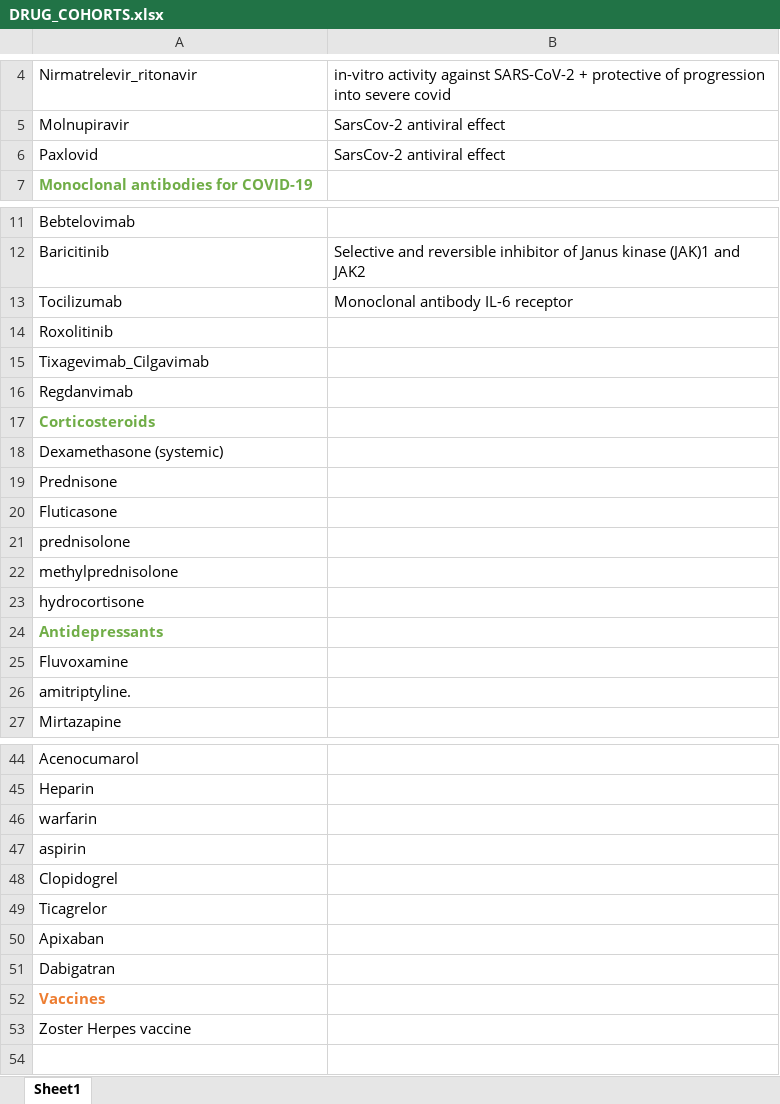
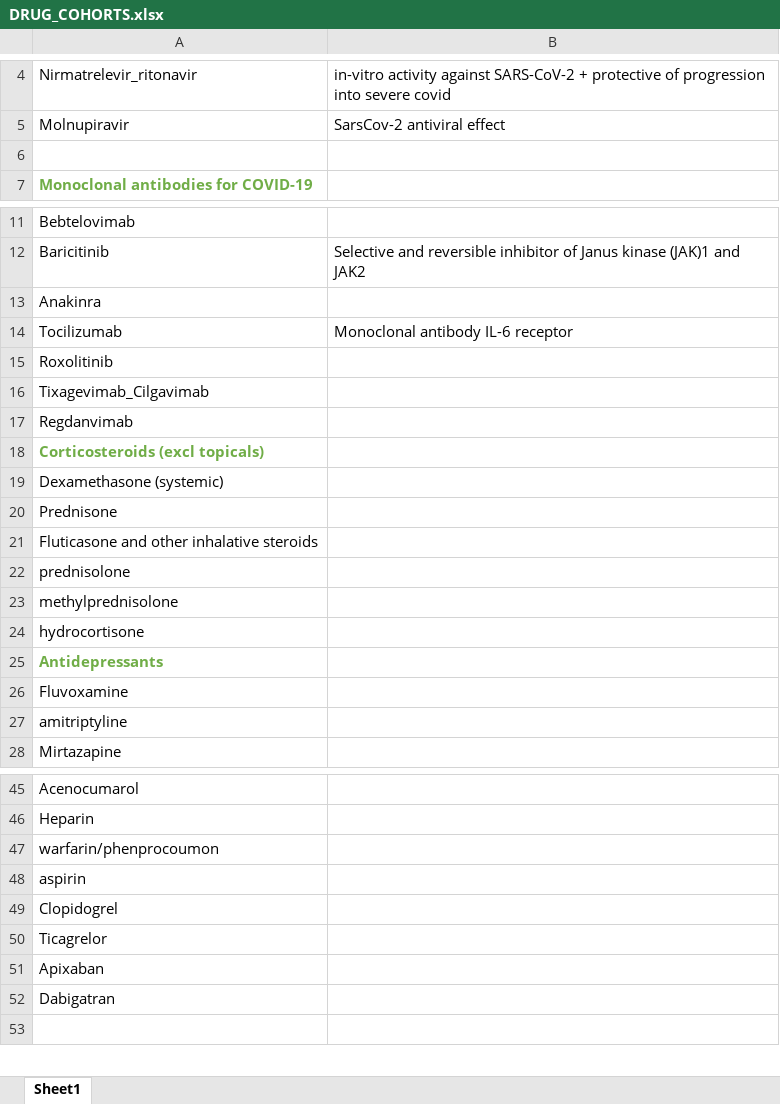
Before and after one commit to nthtrinh/LongCovidStudyathon, an Excel workbook: W2_Characterization/DRUG_COHORTS.xlsx, sheet Sheet1, drawn as a sheet; only a part is shown, gaps mark what is left out; values as stored, in another font and other column widths than the file's, no borders; removed rows and columns are numbered as before the commit, all else as after; the diff names each change by its address in the sheet, - before the commit and + after, or states it on an @@ line.

Commit message:
Update DRUG_COHORTS.xlsx
list after discussion

```diff
--- a/W2_Characterization/DRUG_COHORTS.xlsx (sheet Sheet1)
+++ b/W2_Characterization/DRUG_COHORTS.xlsx (sheet Sheet1)
-row 6: Paxlovid | SarsCov-2 antiviral effect
+row 6: (empty)
@@ row 60 moved to row 13: Anakinra @@
-A18: Corticosteroids
+A18: Corticosteroids (excl topicals)
-A21: Fluticasone
+A21: Fluticasone and other inhalative steroids
-A27: amitriptyline.
+A27: amitriptyline
-A47: warfarin
+A47: warfarin/phenprocoumon
-row 52: Vaccines
-row 53: Zoster Herpes vaccine
```
